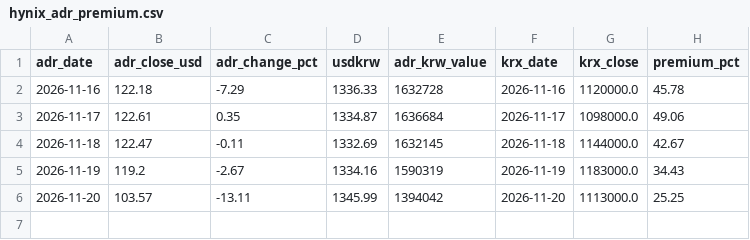
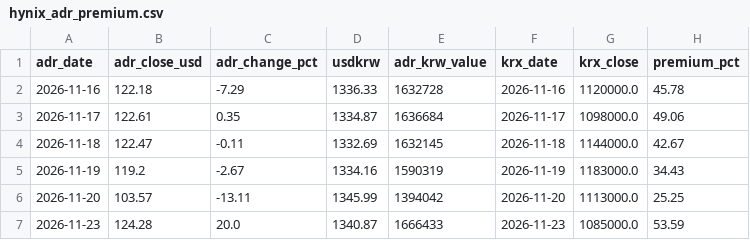
Before and after one commit to cookie9639/market-data, a CSV file: data/history/hynix_adr_premium.csv, drawn as a sheet.

```diff
--- a/data/history/hynix_adr_premium.csv
+++ b/data/history/hynix_adr_premium.csv
@@ -6 +6,2 @@ adr_date,adr_close_usd,adr_change_pct,usdkrw,adr_krw_value,krx_date,krx_close,pr
 2026-11-20,103.57,-13.11,1345.99,1394042,2026-11-20,1113000.0,25.25
+2026-11-23,124.28,20.0,1340.87,1666433,2026-11-23,1085000.0,53.59
```
Also changed, not shown: 1 other file.
